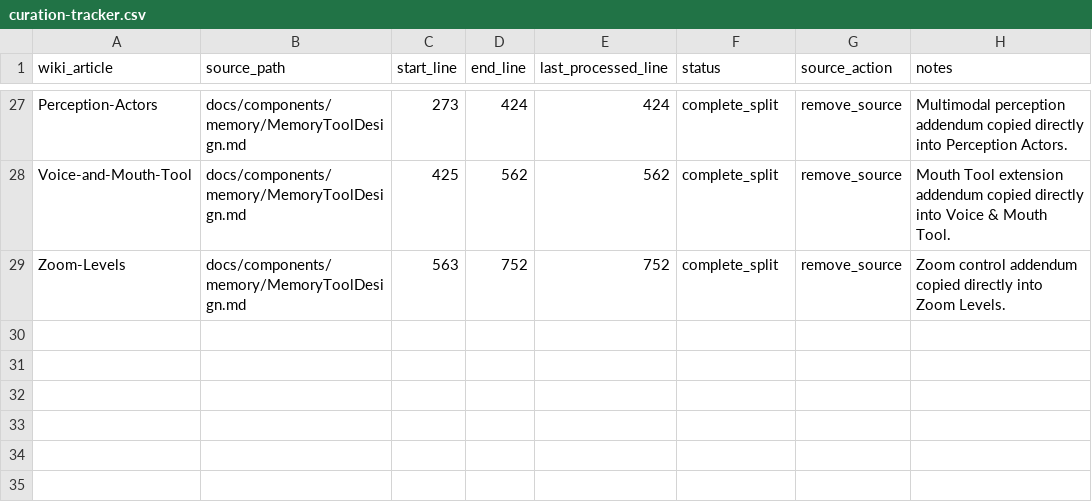
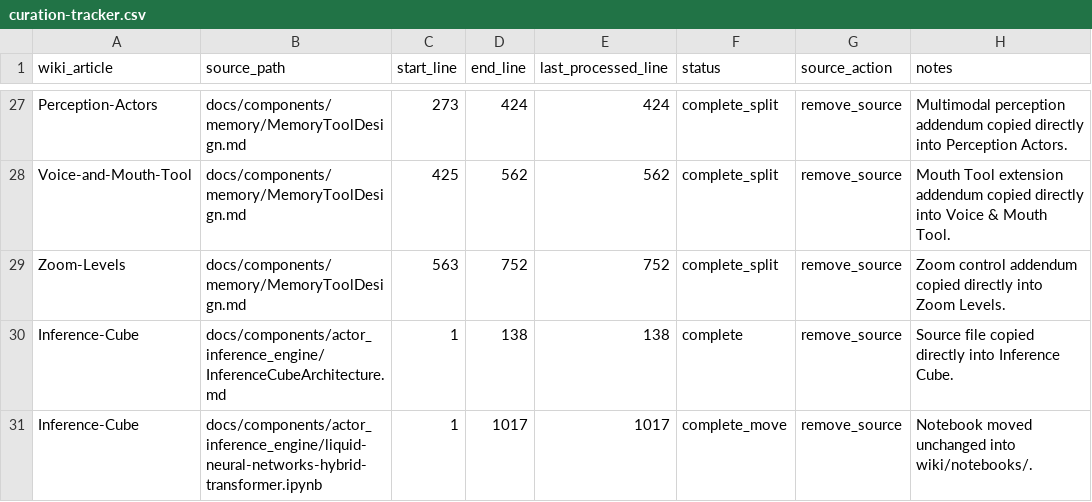
Before and after one commit to SolaceHarmony/SolaceCore, a CSV file: wiki/curation-tracker.csv, drawn as a sheet; only a part is shown, gaps mark what is left out; the diff names each change by its address in the sheet, - before the commit and + after, or states it on an @@ line.

Commit message:
Move inference cube docs into wiki

```diff
--- a/wiki/curation-tracker.csv
+++ b/wiki/curation-tracker.csv
+row 30: Inference-Cube | docs/components/actor_inference_engine/InferenceCubeArchitecture.md | 1 | 138 | 138 | complete | remove_source | Source file copied directly into Inference Cube.
+row 31: Inference-Cube | docs/components/actor_inference_engine/liquid-neural-networks-hybrid-transformer.ipynb | 1 | 1017 | 1017 | complete_move | remove_source | Notebook moved unchanged into wiki/notebooks/.
```
Also changed, not shown: 11 other files.
